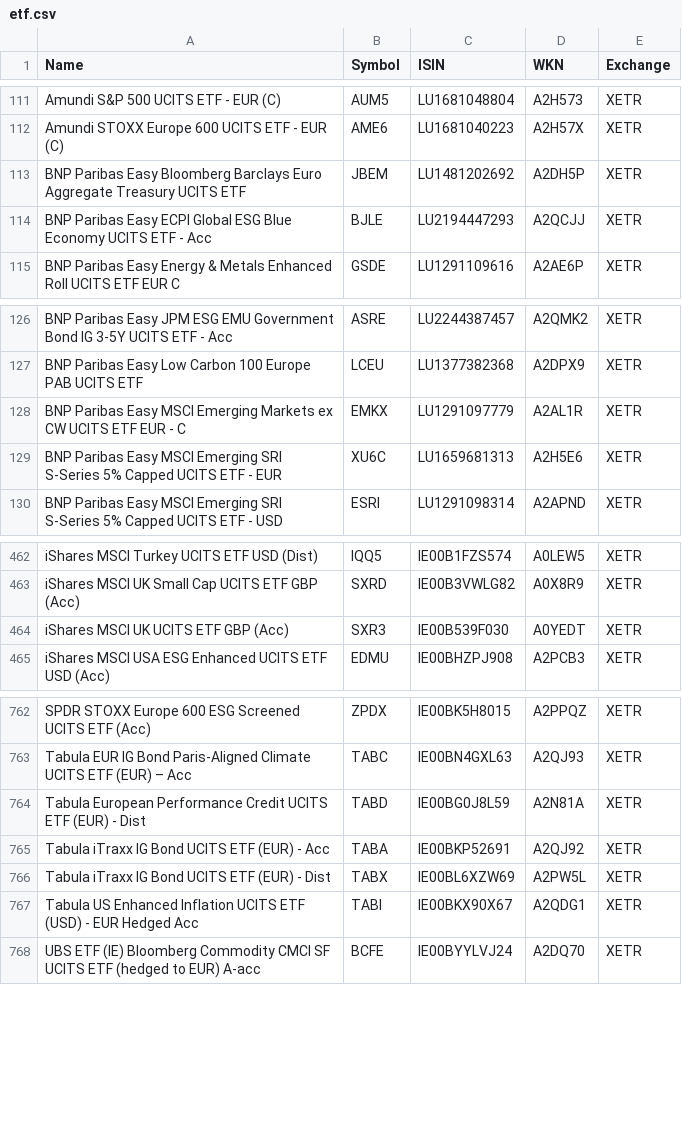
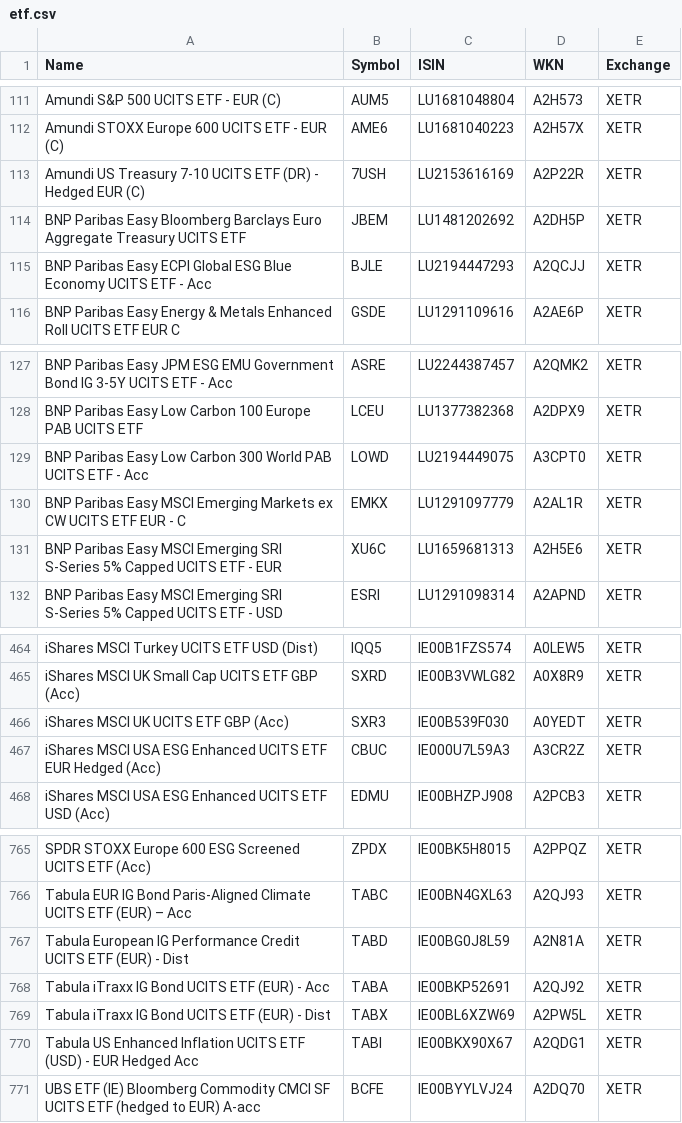
Before and after one commit to BenediktBertsch/German-Stock-Exchange, a CSV file: etf.csv, drawn as a sheet; only a part is shown, gaps mark what is left out.

```diff
--- a/etf.csv
+++ b/etf.csv
@@ -112,2 +112,3 @@ Amundi S&P 500 UCITS ETF - EUR (C),AUM5,LU1681048804,A2H573,XETR
 Amundi STOXX Europe 600 UCITS ETF - EUR (C),AME6,LU1681040223,A2H57X,XETR
+Amundi US Treasury 7-10 UCITS ETF (DR) - Hedged EUR (C),7USH,LU2153616169,A2P22R,XETR
 BNP Paribas Easy Bloomberg Barclays Euro Aggregate Treasury UCITS ETF,JBEM,LU1481202692,A2DH5P,XETR
@@ -127,2 +128,3 @@ BNP Paribas Easy JPM ESG EMU Government Bond IG 3-5Y UCITS ETF - Acc,ASRE,LU2244
 BNP Paribas Easy Low Carbon 100 Europe PAB UCITS ETF,LCEU,LU1377382368,A2DPX9,XETR
+BNP Paribas Easy Low Carbon 300 World PAB UCITS ETF - Acc,LOWD,LU2194449075,A3CPT0,XETR
 BNP Paribas Easy MSCI Emerging Markets ex CW UCITS ETF EUR - C,EMKX,LU1291097779,A2AL1R,XETR
@@ -464,2 +466,3 @@ iShares MSCI UK Small Cap UCITS ETF GBP (Acc),SXRD,IE00B3VWLG82,A0X8R9,XETR
 iShares MSCI UK UCITS ETF GBP (Acc),SXR3,IE00B539F030,A0YEDT,XETR
+iShares MSCI USA ESG Enhanced UCITS ETF EUR Hedged (Acc),CBUC,IE000U7L59A3,A3CR2Z,XETR
 iShares MSCI USA ESG Enhanced UCITS ETF USD (Acc),EDMU,IE00BHZPJ908,A2PCB3,XETR
@@ -763,3 +766,3 @@ SPDR STOXX Europe 600 ESG Screened UCITS ETF (Acc),ZPDX,IE00BK5H8015,A2PPQZ,XETR
 Tabula EUR IG Bond Paris-Aligned Climate UCITS ETF (EUR) – Acc,TABC,IE00BN4GXL63,A2QJ93,XETR
-Tabula European Performance Credit UCITS ETF (EUR) - Dist,TABD,IE00BG0J8L59,A2N81A,XETR
+Tabula European IG Performance Credit UCITS ETF (EUR) - Dist,TABD,IE00BG0J8L59,A2N81A,XETR
 Tabula iTraxx IG Bond UCITS ETF (EUR) - Acc,TABA,IE00BKP52691,A2QJ92,XETR
```
Also changed, not shown: stock.csv.
